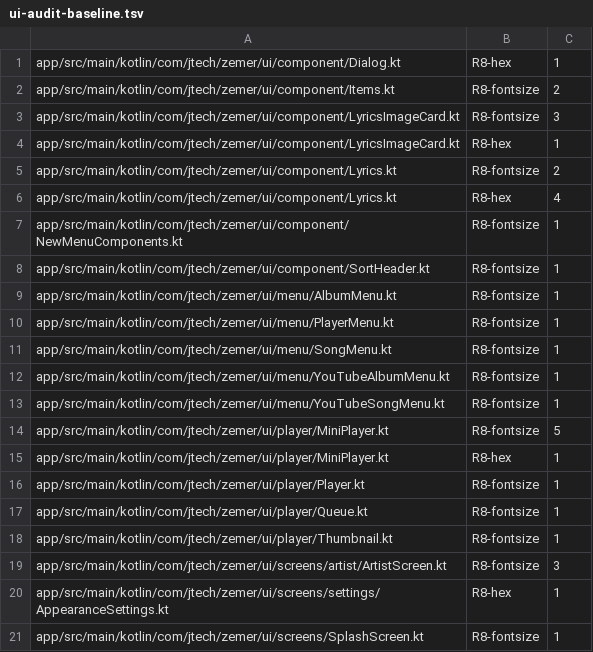
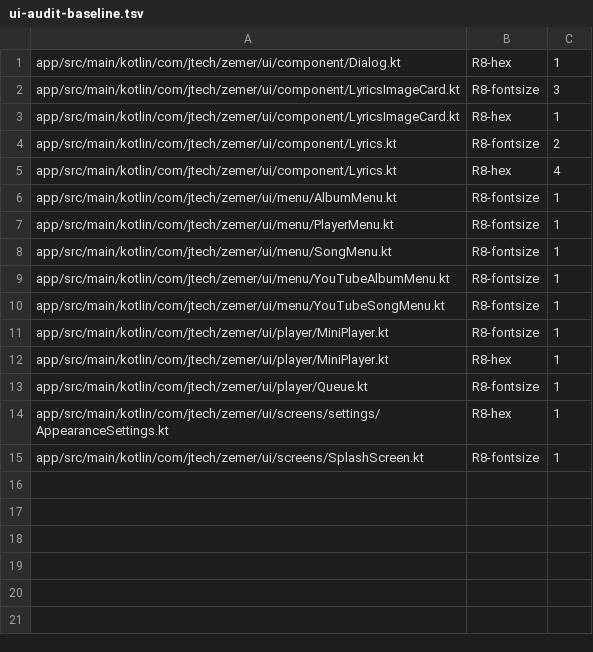
Before and after one commit to shimonkohn/zemer-app-dpad, a TSV file: scripts/ui-audit-baseline.tsv, drawn as a sheet.

Commit message:
refactor(ui): route raw font sizes through MaterialTheme.typography (Rule 8 burn-down) (#69)
Cleanup only — no behavior change. Burns down 13 baselined R8-fontsize violations by
swapping raw fontSize = N.sp for the matching typography token (size/weight/color preserved;
redundant fontSize removed where a token already set it). ui-audit baseline tightened 34 -> 21.
Genuinely-fixed sizes (18.sp items, 10.sp labels, lyric-image export, SplashScreen) stay
baselined. Verified: assembleDebug + assembleRelease (R8), unit suite, ui-audit, runtime
emulator render check.

```diff
--- a/scripts/ui-audit-baseline.tsv
+++ b/scripts/ui-audit-baseline.tsv
@@ -1,3 +1,2 @@
 app/src/main/kotlin/com/jtech/zemer/ui/component/Dialog.kt	R8-hex	1
-app/src/main/kotlin/com/jtech/zemer/ui/component/Items.kt	R8-fontsize	2
 app/src/main/kotlin/com/jtech/zemer/ui/component/LyricsImageCard.kt	R8-fontsize	3
@@ -6,4 +5,2 @@ app/src/main/kotlin/com/jtech/zemer/ui/component/Lyrics.kt	R8-fontsize	2
 app/src/main/kotlin/com/jtech/zemer/ui/component/Lyrics.kt	R8-hex	4
-app/src/main/kotlin/com/jtech/zemer/ui/component/NewMenuComponents.kt	R8-fontsize	1
-app/src/main/kotlin/com/jtech/zemer/ui/component/SortHeader.kt	R8-fontsize	1
 app/src/main/kotlin/com/jtech/zemer/ui/menu/AlbumMenu.kt	R8-fontsize	1
@@ -13,8 +10,5 @@ app/src/main/kotlin/com/jtech/zemer/ui/menu/YouTubeAlbumMenu.kt	R8-fontsize	1
 app/src/main/kotlin/com/jtech/zemer/ui/menu/YouTubeSongMenu.kt	R8-fontsize	1
-app/src/main/kotlin/com/jtech/zemer/ui/player/MiniPlayer.kt	R8-fontsize	5
+app/src/main/kotlin/com/jtech/zemer/ui/player/MiniPlayer.kt	R8-fontsize	1
 app/src/main/kotlin/com/jtech/zemer/ui/player/MiniPlayer.kt	R8-hex	1
-app/src/main/kotlin/com/jtech/zemer/ui/player/Player.kt	R8-fontsize	1
 app/src/main/kotlin/com/jtech/zemer/ui/player/Queue.kt	R8-fontsize	1
-app/src/main/kotlin/com/jtech/zemer/ui/player/Thumbnail.kt	R8-fontsize	1
-app/src/main/kotlin/com/jtech/zemer/ui/screens/artist/ArtistScreen.kt	R8-fontsize	3
 app/src/main/kotlin/com/jtech/zemer/ui/screens/settings/AppearanceSettings.kt	R8-hex	1
```
Also changed, not shown: 10 other files.
